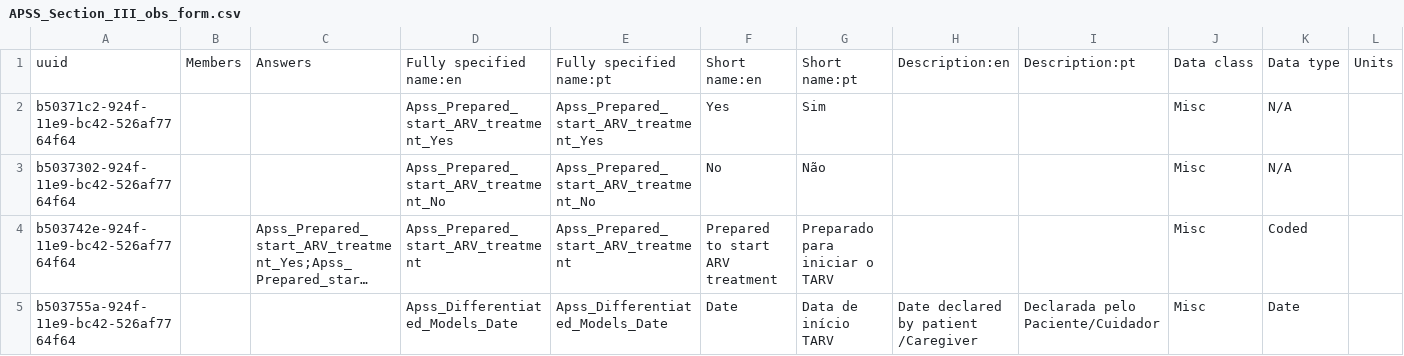
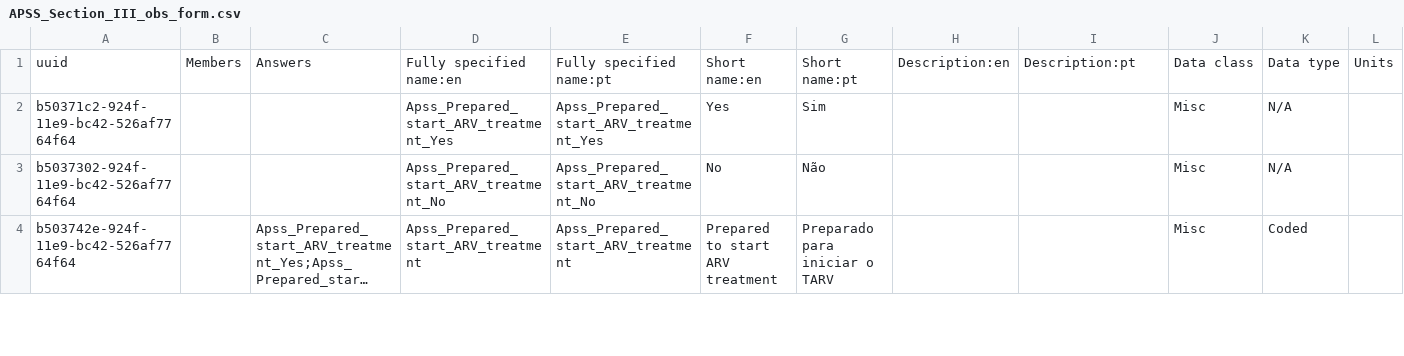
Before and after one commit to esaude/sesp-bahmni-metadata, a CSV file: configuration/concepts/APSS_Section_III_obs_form.csv, drawn as a sheet; only a part is shown; long unchanged cells end in …; rows hold the shown columns only; the diff covers the shown part only; the diff names each change by its address in the sheet, - before the commit and + after, or states it on an @@ line.

Commit message:
Remove TARV Start Date and Provider Name from APSS Section III

```diff
--- a/configuration/concepts/APSS_Section_III_obs_form.csv
+++ b/configuration/concepts/APSS_Section_III_obs_form.csv
-row 5: b503755a-924f-11e9-bc42-526af7764f64 |  |  | Apss_Differentiated_Models_Date | Apss_Differentiated_Models_Date | Date | Data de início TARV | Date declared by patient /Caregiver | Declarada pelo Paciente/Cuidador | Misc | Date
```
Also changed, not shown: 1 removed row and 2 edited cells elsewhere in this file.
